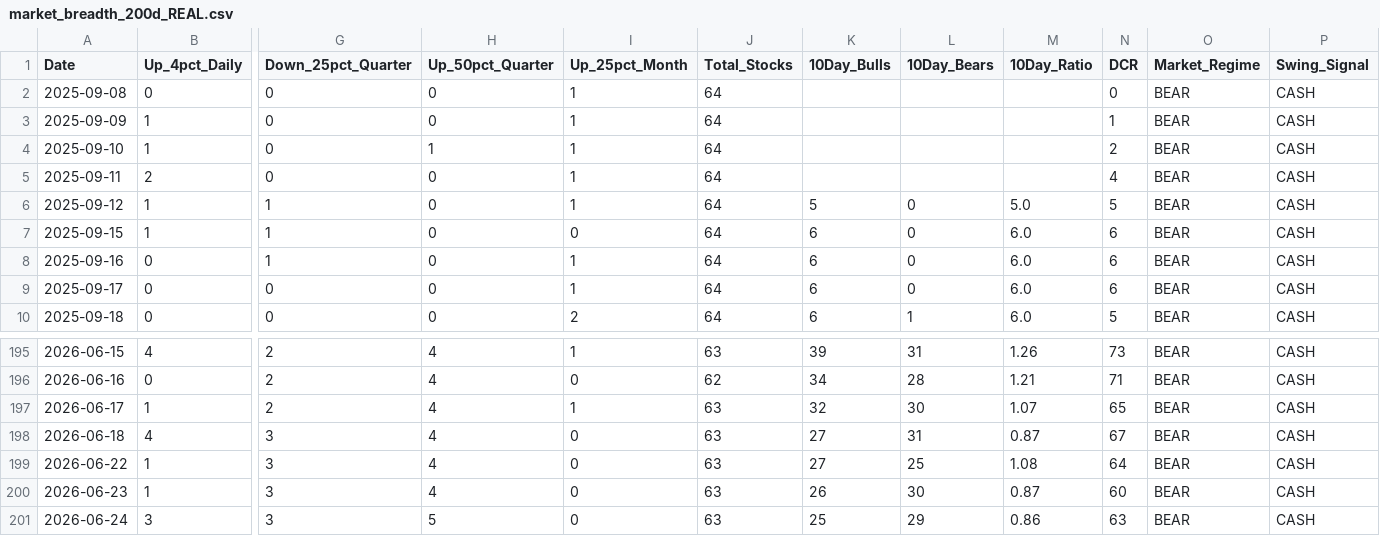
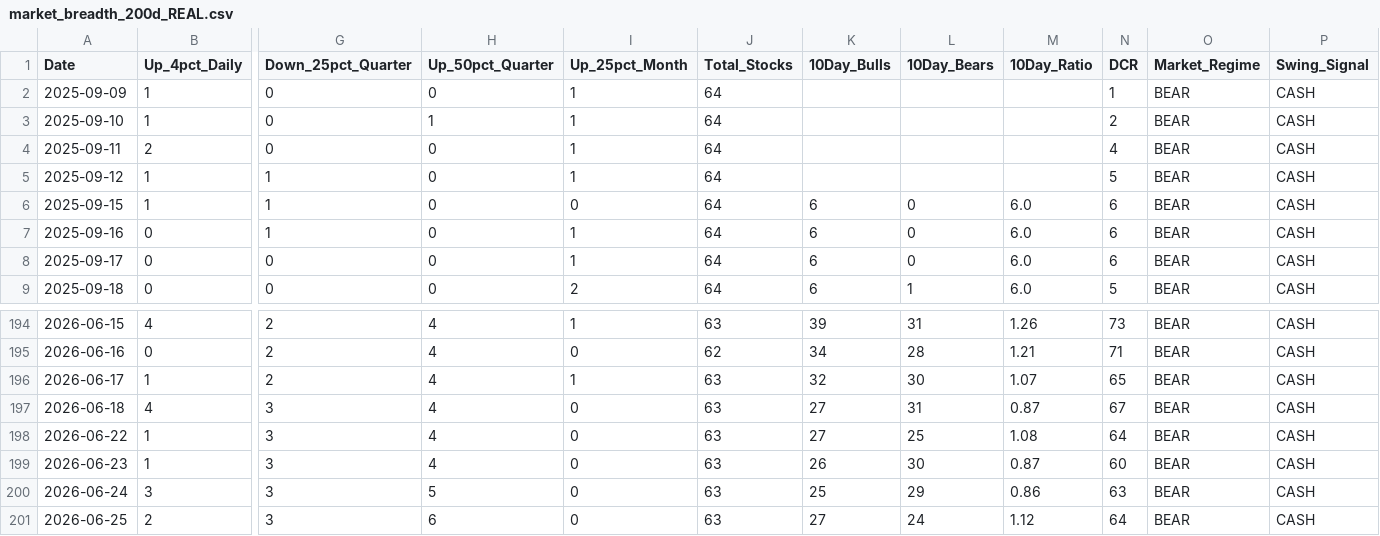
Before and after one commit to Dzeenk/market-breadth, a CSV file: market_breadth_200d_REAL.csv, drawn as a sheet; only a part is shown, gaps mark what is left out; removed rows and columns are numbered as before the commit, all else as after; rows hold the shown columns only; the diff names each change by its address in the sheet, - before the commit and + after, or states it on an @@ line.

```diff
--- a/market_breadth_200d_REAL.csv
+++ b/market_breadth_200d_REAL.csv
-row 2: 2025-09-08 | 0 | 0 | 0 | 1 | 64 |  |  |  | 0 | BEAR | CASH
-K5 (10Day_Bulls): 5
+K5 (10Day_Bulls): (empty)
-L5 (10Day_Bears): 0
+L5 (10Day_Bears): (empty)
-M5 (10Day_Ratio): 5.0
+M5 (10Day_Ratio): (empty)
+row 201: 2026-06-25 | 2 | 3 | 6 | 0 | 63 | 27 | 24 | 1.12 | 64 | BEAR | CASH
```
Also changed, not shown: docs/market_breadth_200d_REAL.csv, 2 other files.
